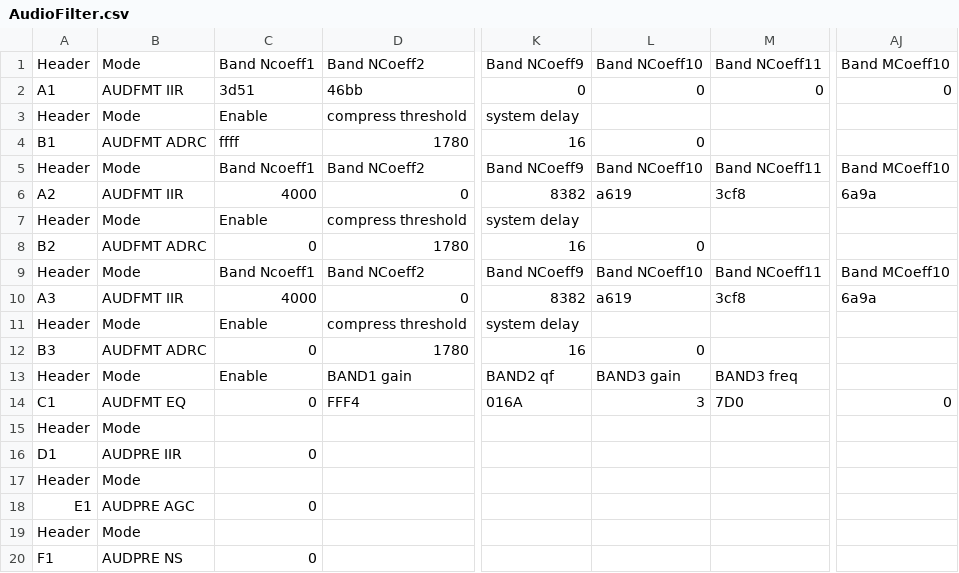
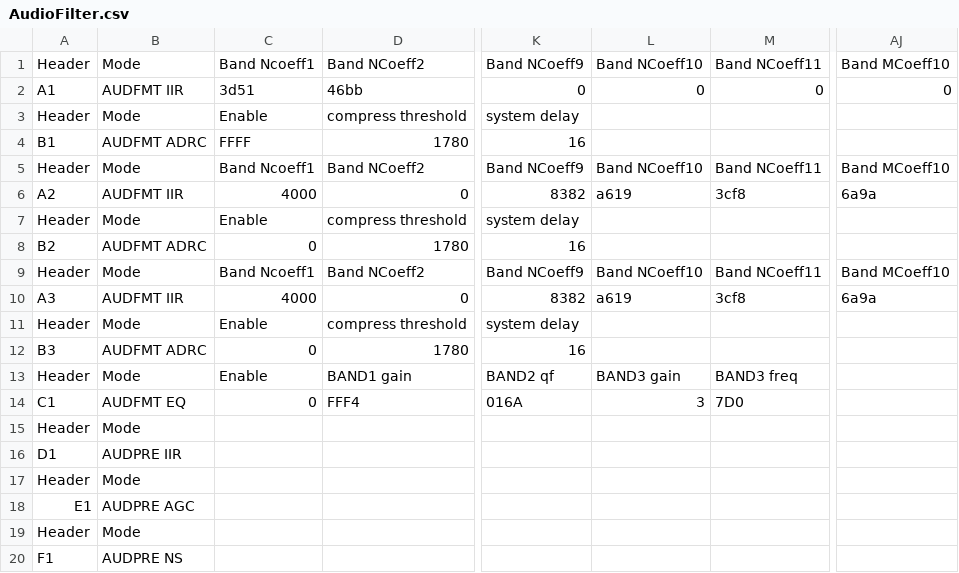
Before and after one commit to dirtyspark23/android_device_lge_thunderg, a CSV file: prebuilt/etc/AudioFilter.csv, drawn as a sheet; only a part is shown, gaps mark what is left out; the diff names each change by its address in the sheet, - before the commit and + after, or states it on an @@ line.

```diff
--- a/prebuilt/etc/AudioFilter.csv
+++ b/prebuilt/etc/AudioFilter.csv
-C4: ffff
+C4: FFFF
-L4: 0
+L4: (empty)
-L8: 0
+L8: (empty)
-L12: 0
+L12: (empty)
-AJ14: 0
+AJ14: (empty)
-C16: 0
+C16: (empty)
-C18: 0
+C18: (empty)
-C20: 0
+C20: (empty)
```
Also changed, not shown: 17 other files.
